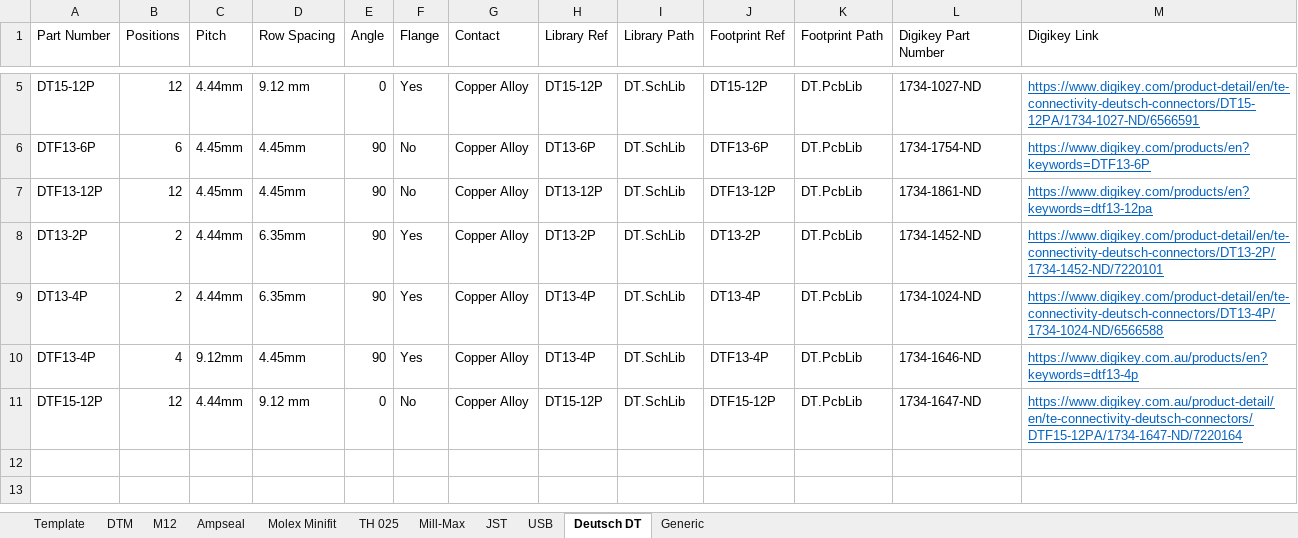
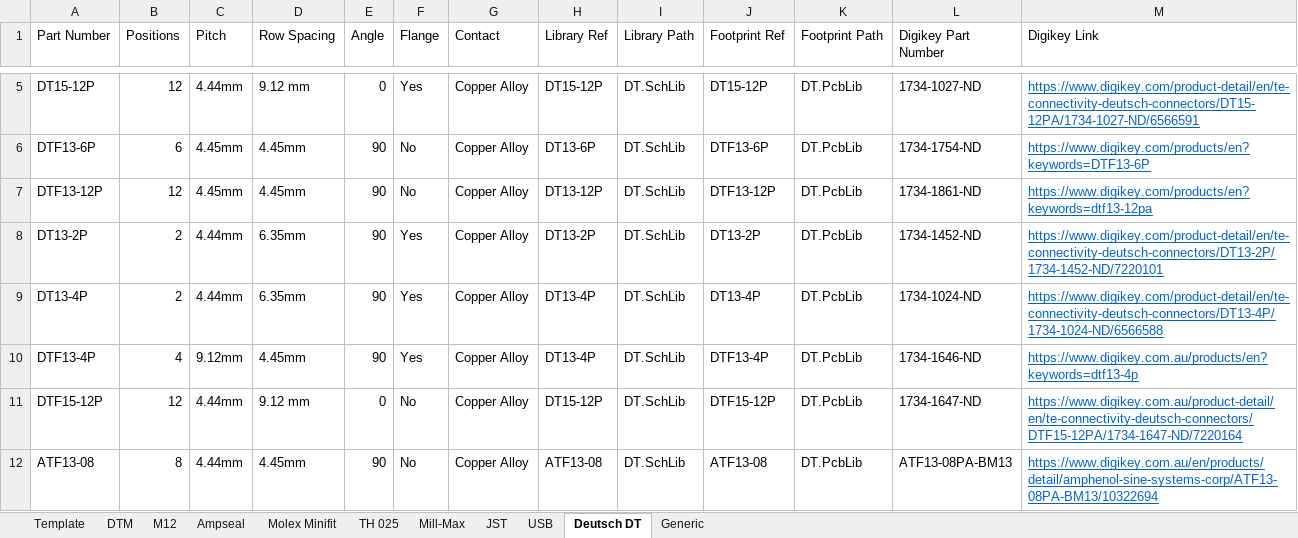
Before and after one commit to Team-Swinburne/TS_24_Components, an Excel workbook: connectors/ts_standard_connectors.xlsx, sheet Deutsch DT, drawn as a sheet; only a part is shown, gaps mark what is left out; values as stored, in another font and other column widths than the file's, no borders; the diff names each change by its address in the sheet, - before the commit and + after, or states it on an @@ line.

```diff
--- a/connectors/ts_standard_connectors.xlsx (sheet Deutsch DT)
+++ b/connectors/ts_standard_connectors.xlsx (sheet Deutsch DT)
+row 12: ATF13-08 | 8 | 4.44mm | 4.45mm | 90 | No | Copper Alloy | ATF13-08 | DT.SchLib | ATF13-08 | DT.PcbLib | ATF13-08PA-BM13 | https://www.digikey.com.au/en/products/detail/amphenol-sine-systems-corp/ATF13-08PA-BM13/10322694
```
Also changed, not shown: components/ts_standard_library.xlsx, 9 other files.
